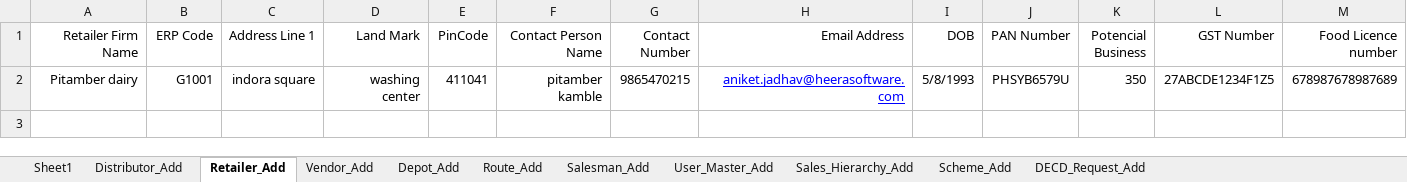
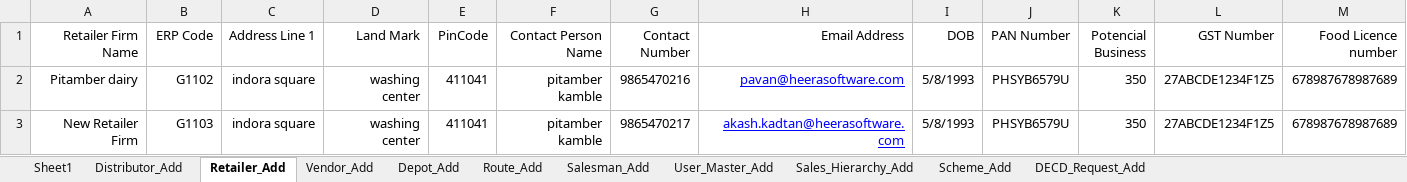
Before and after one commit to ankushghar1996/Havmor_Project, an Excel workbook: Excel_TestData/Excel_Havmor.xlsx, sheet Retailer_Add, drawn as a sheet; only a part is shown; values as stored, in another font and other column widths than the file's, no borders; rows hold the shown columns only; the diff names each change by its address in the sheet, - before the commit and + after, or states it on an @@ line.

```diff
--- a/Excel_TestData/Excel_Havmor.xlsx (sheet Retailer_Add)
+++ b/Excel_TestData/Excel_Havmor.xlsx (sheet Retailer_Add)
-B2 (ERP Code): G1001
+B2 (ERP Code): G1102
-G2 (Contact Number): 9865470215
+G2 (Contact Number): 9865470216
-H2 (Email Address): aniket.jadhav@heerasoftware.com
+H2 (Email Address): pavan@heerasoftware.com
+row 3: New Retailer Firm | G1103 | indora square | washing center | 411041 | pitamber kamble | 9865470217 | akash.kadtan@heerasoftware.com | 5/8/1993 | PHSYB6579U | 350 | 27ABCDE1234F1Z5 | 678987678987689
```
Also changed, not shown: sheet Salesman_Add, sheet Route_Add, sheet User_Master_Add, sheet Depot_Add, sheet Vendor_Add, sheet Scheme_Add, 3 more sheets, 11 other files.
